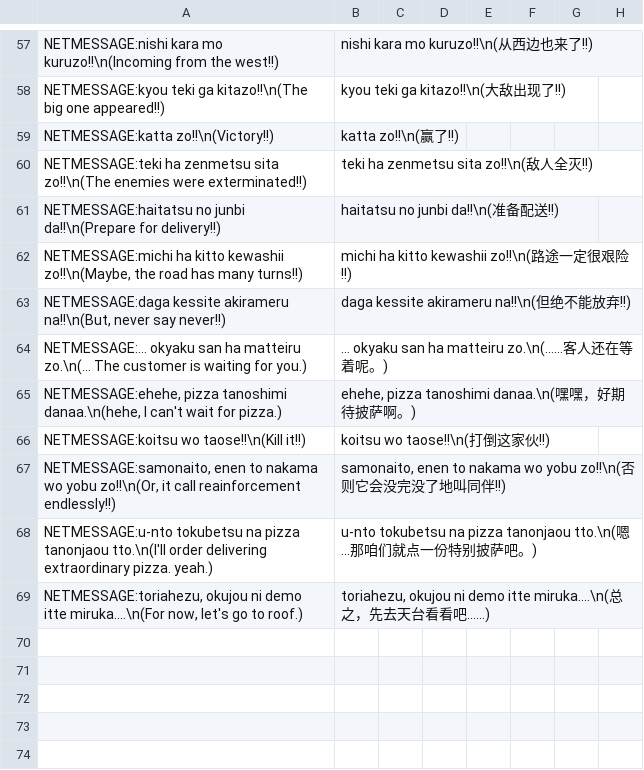
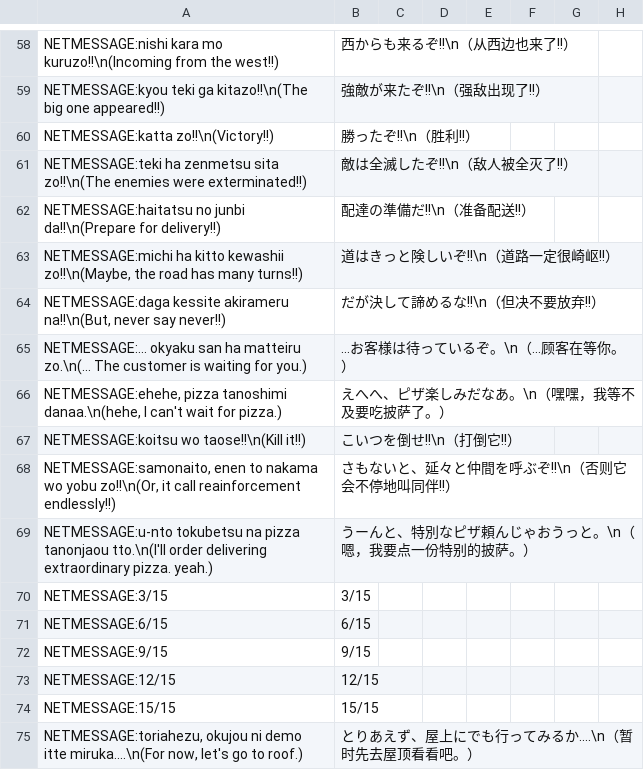
Before and after one commit to hzqst/MetaHookSv, a CSV file: Build/svencoop_schinese/maps/pizza_ya_san1_dictionary.csv, drawn as a sheet; only a part is shown, gaps mark what is left out; addresses are those after the commit; the diff covers the shown part only; the diff names each change by its address in the sheet, - before the commit and + after, or states it on an @@ line.

```diff
--- a/Build/svencoop_schinese/maps/pizza_ya_san1_dictionary.csv
+++ b/Build/svencoop_schinese/maps/pizza_ya_san1_dictionary.csv
-B58: nishi kara mo kuruzo!!\n(从西边也来了!!)
+B58: 西からも来るぞ!!\n（从西边也来了!!）
-B59: kyou teki ga kitazo!!\n(大敌出现了!!)
+B59: 強敵が来たぞ!!\n（强敌出现了!!）
-B60: katta zo!!\n(赢了!!)
+B60: 勝ったぞ!!\n（胜利!!）
-B61: teki ha zenmetsu sita zo!!\n(敌人全灭!!)
+B61: 敵は全滅したぞ!!\n（敌人被全灭了!!）
-B62: haitatsu no junbi da!!\n(准备配送!!)
+B62: 配達の準備だ!!\n（准备配送!!）
-B63: michi ha kitto kewashii zo!!\n(路途一定很艰险!!)
+B63: 道はきっと険しいぞ!!\n（道路一定很崎岖!!）
-B64: daga kessite akirameru na!!\n(但绝不能放弃!!)
+B64: だが決して諦めるな!!\n（但决不要放弃!!）
-B65: ... okyaku san ha matteiru zo.\n(……客人还在等着呢。)
+B65: ...お客様は待っているぞ。\n（...顾客在等你。）
-B66: ehehe, pizza tanoshimi danaa.\n(嘿嘿，好期待披萨啊。)
+B66: えへへ、ピザ楽しみだなあ。\n（嘿嘿，我等不及要吃披萨了。）
-B67: koitsu wo taose!!\n(打倒这家伙!!)
+B67: こいつを倒せ!!\n（打倒它!!）
-B68: samonaito, enen to nakama wo yobu zo!!\n(否则它会没完没了地叫同伴!!)
+B68: さもないと、延々と仲間を呼ぶぞ!!\n（否则它会不停地叫同伴!!）
-B69: u-nto tokubetsu na pizza tanonjaou tto.\n(嗯…那咱们就点一份特别披萨吧。)
+B69: うーんと、特別なピザ頼んじゃおうっと。\n（嗯，我要点一份特别的披萨。）
+row 70: NETMESSAGE:3/15 | 3/15
+row 71: NETMESSAGE:6/15 | 6/15
+row 72: NETMESSAGE:9/15 | 9/15
+row 73: NETMESSAGE:12/15 | 12/15
+row 74: NETMESSAGE:15/15 | 15/15
-B75: toriahezu, okujou ni demo itte miruka....\n(总之，先去天台看看吧……)
+B75: とりあえず、屋上にでも行ってみるか....\n（暂时先去屋顶看看吧。）
```
Also changed, not shown: 1 added row and 53 edited cells elsewhere in this file, Build/svencoop_schinese/maps/pizza_ya_san2_dictionary.csv.
